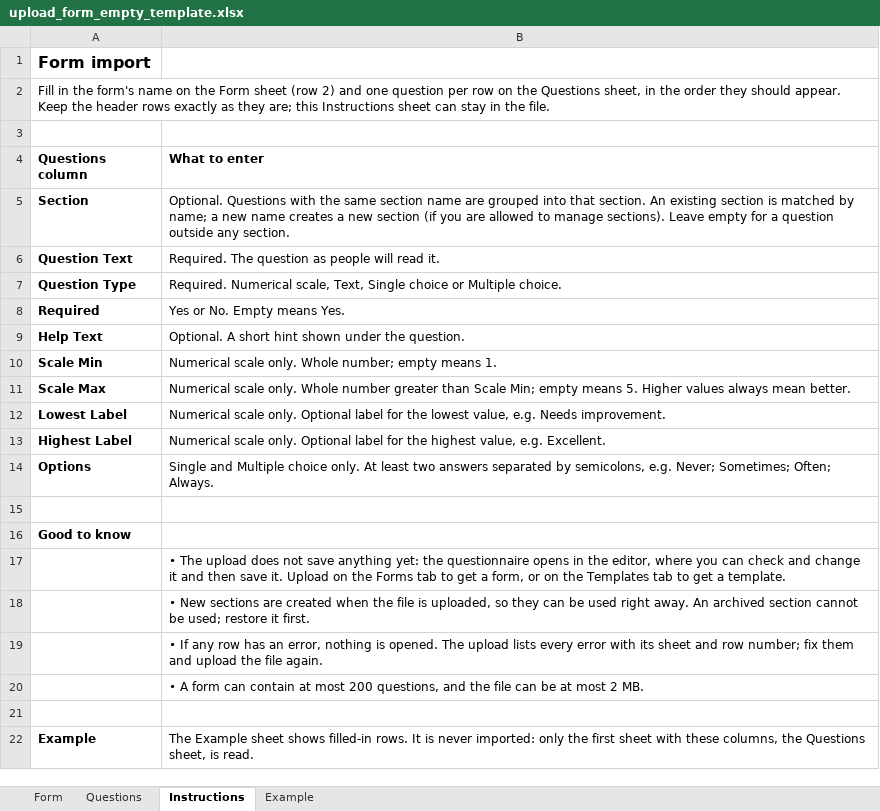
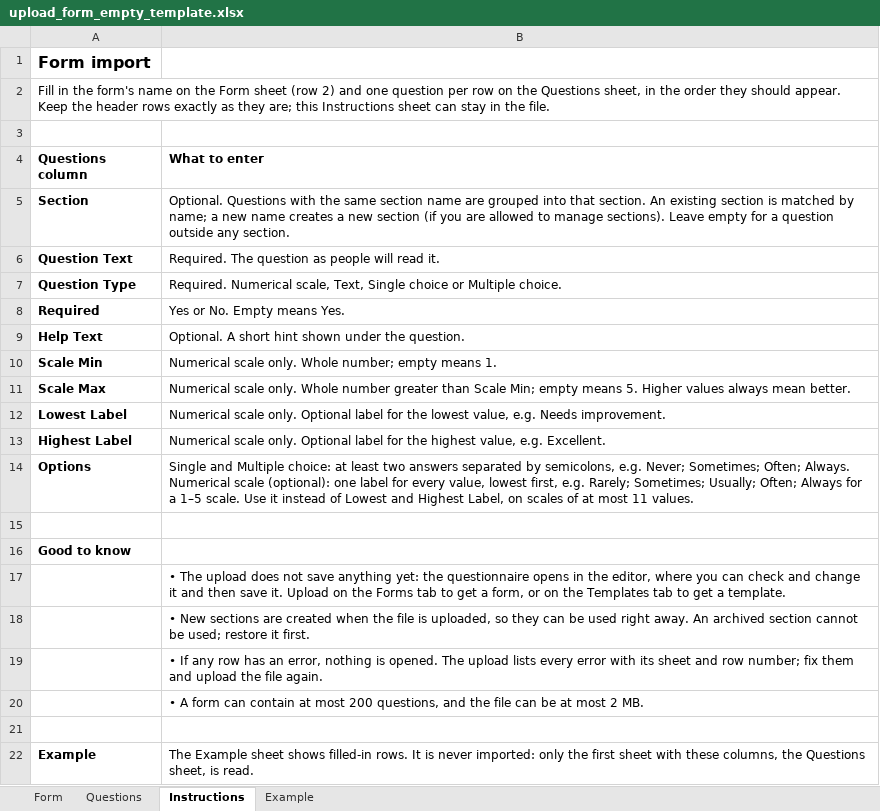
Before and after one commit to Kristof987/Performance-Evaluation-System, an Excel workbook: frontend/src/resources/upload_form_empty_template.xlsx, sheet Instructions, drawn as a sheet; values as stored, in another font and other column widths than the file's, no borders; the diff names each change by its address in the sheet, - before the commit and + after, or states it on an @@ line.

Commit message:
Add more option for numerical scale question

```diff
--- a/frontend/src/resources/upload_form_empty_template.xlsx (sheet Instructions)
+++ b/frontend/src/resources/upload_form_empty_template.xlsx (sheet Instructions)
-B14 (What to enter): …and Multiple choice only. At least two answers separated by semicolons, e.g. Never; Sometimes; Often; Always.
+B14 (What to enter): …and Multiple choice: at least two answers separated by semicolons, e.g. Never; Sometimes; Often; Always. Numerical scale (optional): one label for every value, lowest first, e.g. Rarely; Sometimes; Usually; Often; Always for a 1–5 scale. Use it instead of Lowest and Highest Label, on scales of at most 11 values.
```
Also changed, not shown: sheet Example, 16 other files.
